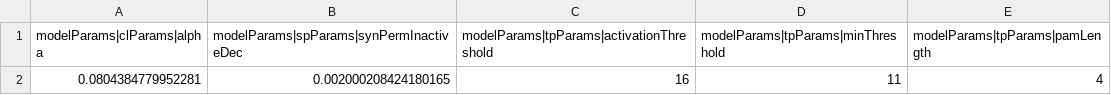
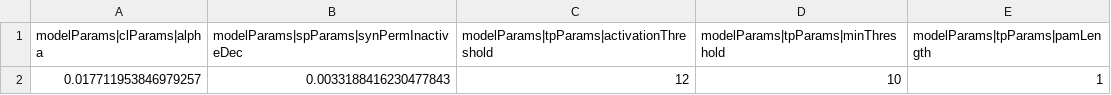
Before and after one commit to moorejpdx/nupic.experiments, a CSV file: nupic.reader/swarm/model_0/params.csv, drawn as a sheet.

```diff
--- a/nupic.reader/swarm/model_0/params.csv
+++ b/nupic.reader/swarm/model_0/params.csv
@@ -1,2 +1,2 @@
 modelParams|clParams|alpha,modelParams|spParams|synPermInactiveDec,modelParams|tpParams|activationThreshold,modelParams|tpParams|minThreshold,modelParams|tpParams|pamLength
-0.0804384779952281,0.002000208424180165,16,11,4
+0.017711953846979257,0.0033188416230477843,12,10,1
```
Also changed, not shown: nupic.reader/swarm/simpletext_Report.0.csv, 28 other files.
